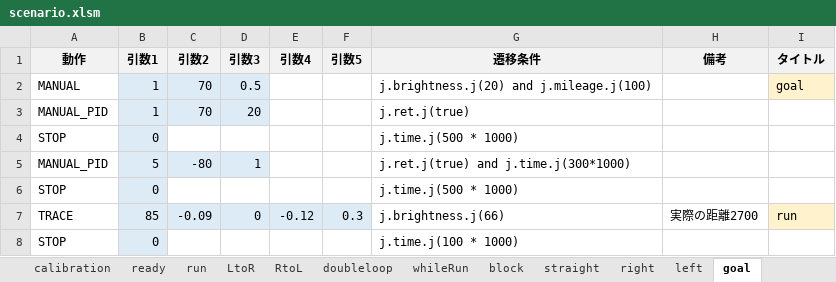
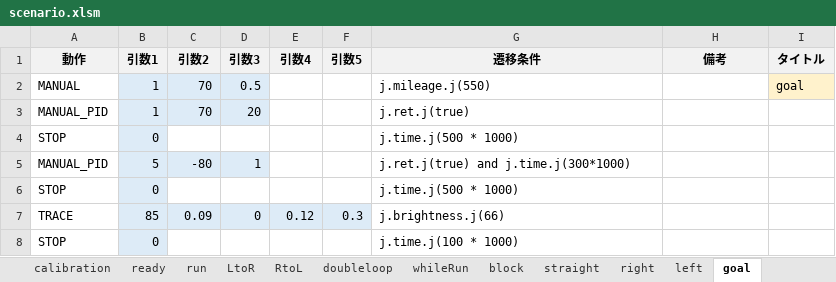
Before and after one commit to Black2856/etrobo2023, an Excel workbook: util/scenario/scenario.xlsm, sheet goal, drawn as a sheet; values as stored, in another font and other column widths than the file's, no borders; the diff names each change by its address in the sheet, - before the commit and + after, or states it on an @@ line.

```diff
--- a/util/scenario/scenario.xlsm (sheet goal)
+++ b/util/scenario/scenario.xlsm (sheet goal)
-G2 (遷移条件): j.brightness.j(20) and j.mileage.j(100)
+G2 (遷移条件): j.mileage.j(550)
-C7 (引数2): -0.09
+C7 (引数2): 0.09
-E7 (引数4): -0.12
+E7 (引数4): 0.12
-H7 (備考): 実際の距離2700
+H7 (備考): (empty)
-I7 (タイトル): run
+I7 (タイトル): (empty)
-I7 fill: #FFF2CC
+I7 fill: none
```
Also changed, not shown: 2 other files.
